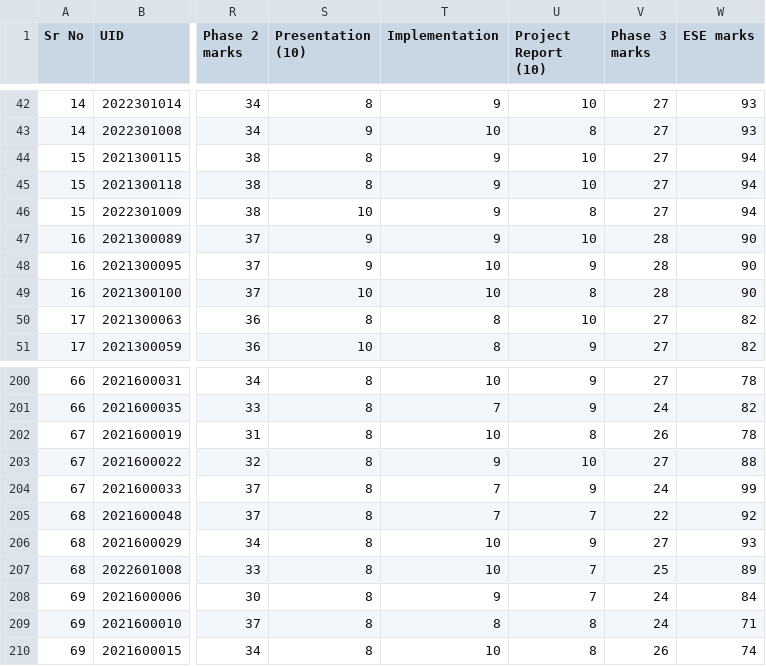
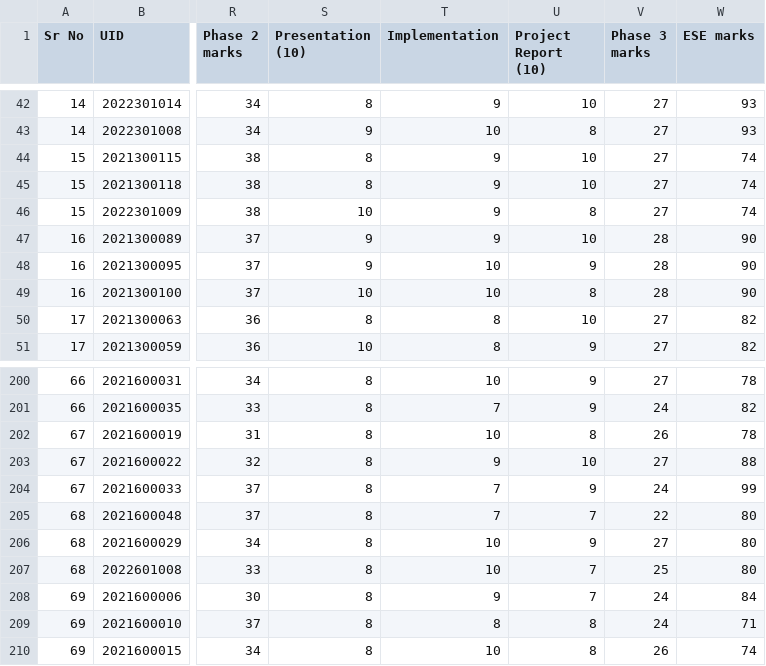
Before and after one commit to Saad-Surve/bap-project, a CSV file: data.csv, drawn as a sheet; only a part is shown, gaps mark what is left out; the diff names each change by its address in the sheet, - before the commit and + after, or states it on an @@ line.

```diff
--- a/data.csv
+++ b/data.csv
-W44:W46 (ESE marks): 94
+W44:W46 (ESE marks): 74
-W205 (ESE marks): 92
+W205 (ESE marks): 80
-W206 (ESE marks): 93
+W206 (ESE marks): 80
-W207 (ESE marks): 89
+W207 (ESE marks): 80
```
Also changed, not shown: 5 other files.
